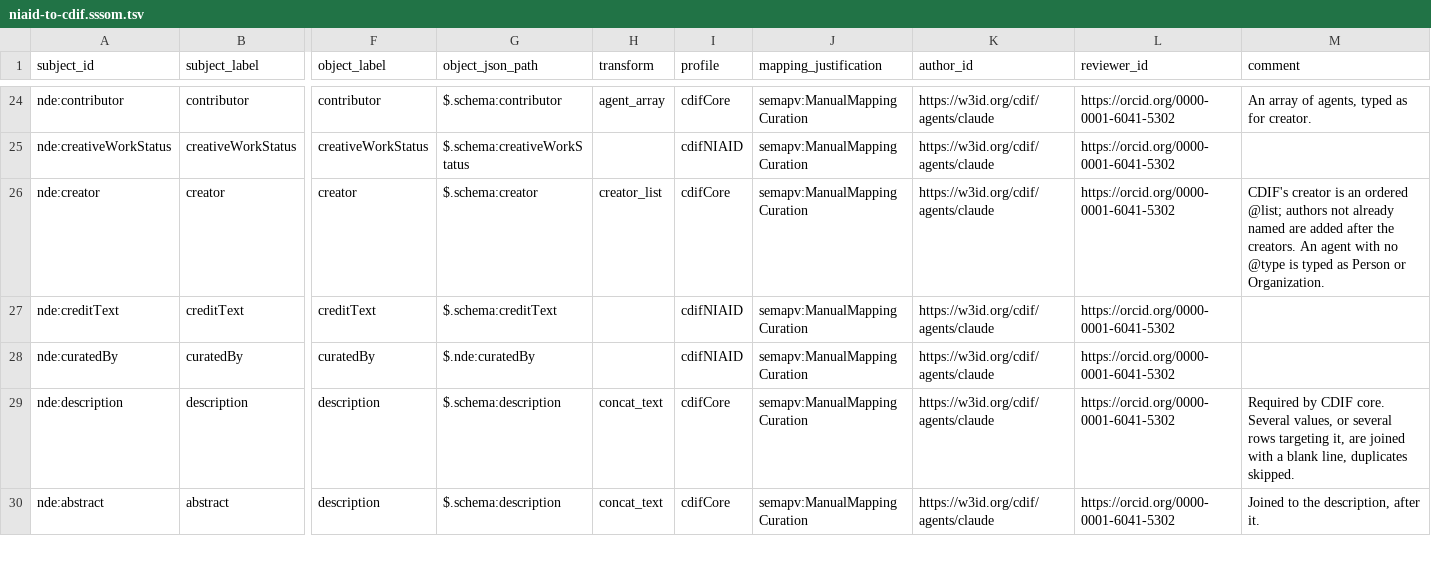
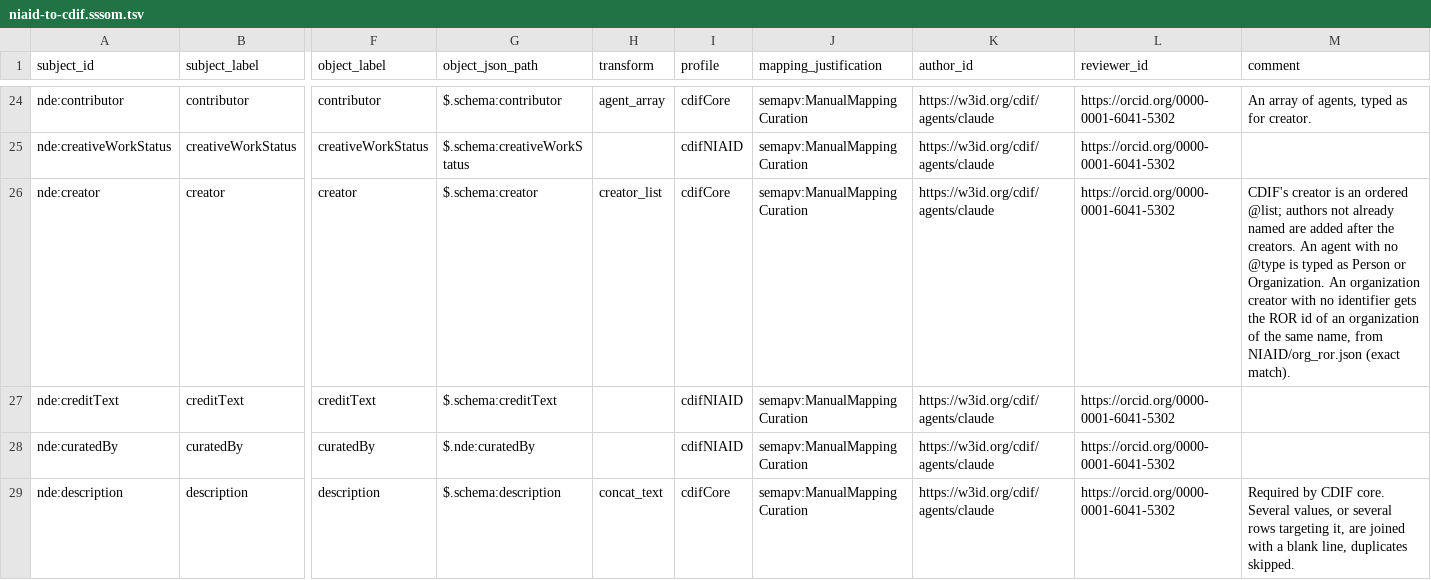
Before and after one commit to Cross-Domain-Interoperability-Framework/converters, a TSV file: mappings/niaid-to-cdif.sssom.tsv, drawn as a sheet; only a part is shown, gaps mark what is left out; the shorter side is filled out with more unchanged rows; the diff covers the shown part only; the diff names each change by its address in the sheet, - before the commit and + after, or states it on an @@ line.

```diff
--- a/mappings/niaid-to-cdif.sssom.tsv
+++ b/mappings/niaid-to-cdif.sssom.tsv
-M26 (comment): …or Organization.
+M26 (comment): …or Organization. An organization creator with no identifier gets the ROR id of an organization of the same name, from NIAID/org_ror.json (exact match).
```
Also changed, not shown: 2 edited cells elsewhere in this file, 5 other files.
